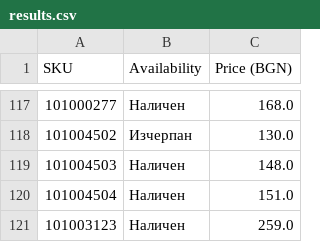
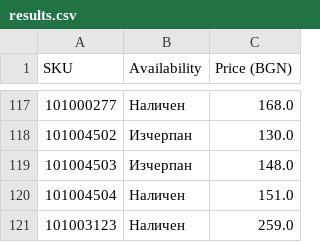
Before and after one commit to vladi1199/ribarcheto, a CSV file: results.csv, drawn as a sheet; only a part is shown, gaps mark what is left out; the diff names each change by its address in the sheet, - before the commit and + after, or states it on an @@ line.

```diff
--- a/results.csv
+++ b/results.csv
-B119 (Availability): Наличен
+B119 (Availability): Изчерпан
```
Also changed, not shown: 1 other file.
